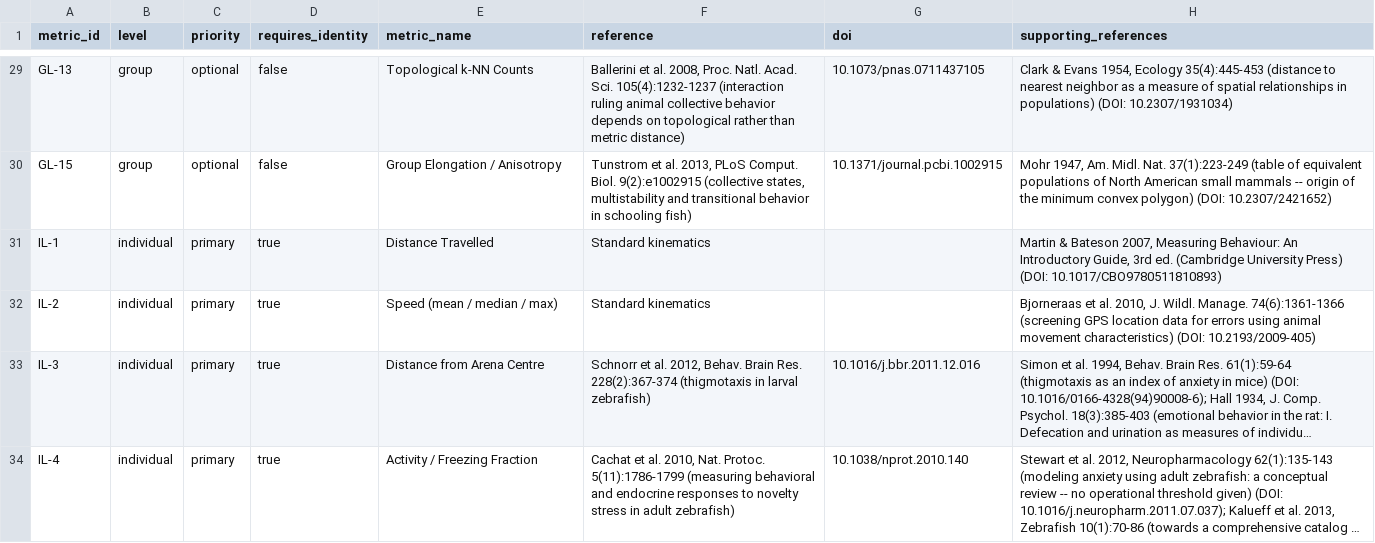
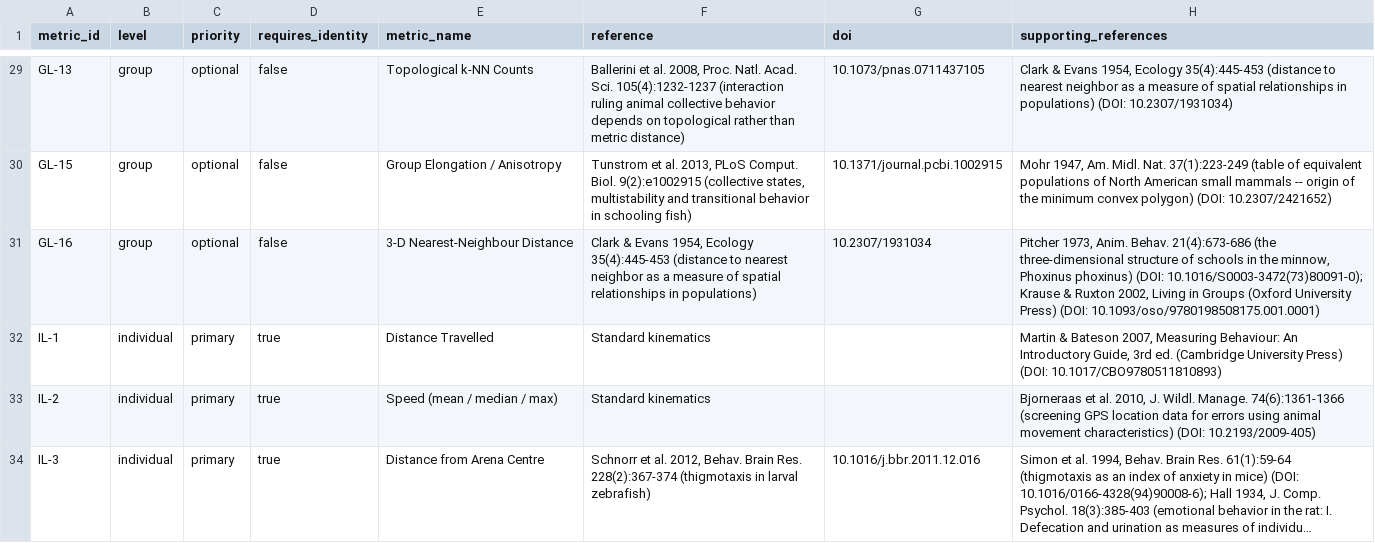
Before and after one commit to mbel-tech/Track2Data, a CSV file: docs/METRIC_REFERENCES.csv, drawn as a sheet; only a part is shown, gaps mark what is left out; the shorter side is filled out with more unchanged rows; long unchanged cells end in ….

```diff
--- a/docs/METRIC_REFERENCES.csv
+++ b/docs/METRIC_REFERENCES.csv
@@ -30,2 +30,3 @@ GL-13,group,optional,false,Topological k-NN Counts,"Ballerini et al. 2008, Proc.
 GL-15,group,optional,false,Group Elongation / Anisotropy,"Tunstrom et al. 2013, PLoS Comput. Biol. 9(2):e1002915 (collective states, multistability and transitional behavior in schooling fish)",10.1371/journal.pcbi.1002915,"Mohr 1947, Am. Midl. Nat. 37(1):223-249 (table of equivalent populations of North American small mammals -- origin of the minimum convex polygon) (DOI: 10.2307/2421652)"
+GL-16,group,optional,false,3-D Nearest-Neighbour Distance,"Clark & Evans 1954, Ecology 35(4):445-453 (distance to nearest neighbor as a measure of spatial relationships in populations)",10.2307/1931034,"Pitcher 1973, Anim. Behav. 21(4):673-686 (the three-dimensional structure of schools in the minnow, Phoxinus phoxinus) (DOI: 10.1016/S0003-3472(73)80091-0); Krause & Ruxton 2002, Living in Groups (Oxford University Press) (DOI: 10.1093/oso/9780198508175.001.0001)"
 IL-1,individual,primary,true,Distance Travelled,Standard kinematics,,"Martin & Bateson 2007, Measuring Behaviour: An Introductory Guide, 3rd ed. (Cambridge University Press) (DOI: 10.1017/CBO9780511810893)"
```
Also changed, not shown: 8 other files.
